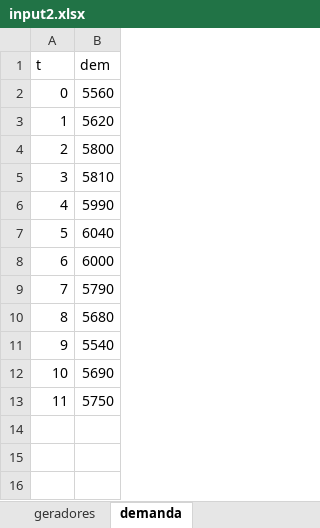
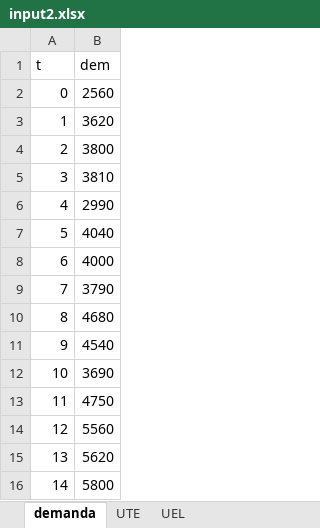
Before and after one commit to lucianoecp/PIBIC2021, an Excel workbook: input2.xlsx, sheet demanda, drawn as a sheet; only a part is shown; the shorter side is filled out with more unchanged rows; values as stored, in another font and other column widths than the file's, no borders; addresses are those after the commit; the diff names each change by its address in the sheet, - before the commit and + after, or states it on an @@ line.

```diff
--- a/input2.xlsx (sheet demanda)
+++ b/input2.xlsx (sheet demanda)
-sheet tab: geradores
+sheet tab: UTE
+sheet tab: UEL
@@ sheet tab order changed: demanda | UTE | UEL @@
+row 2: 0 | 2560
+row 3: 1 | 3620
+row 4: 2 | 3800
+row 5: 3 | 3810
+row 6: 4 | 2990
+row 7: 5 | 4040
+row 8: 6 | 4000
+row 9: 7 | 3790
+row 10: 8 | 4680
+row 11: 9 | 4540
+row 12: 10 | 3690
+row 13: 11 | 4750
@@ column A (t) renumbered from row 14 down @@
```
